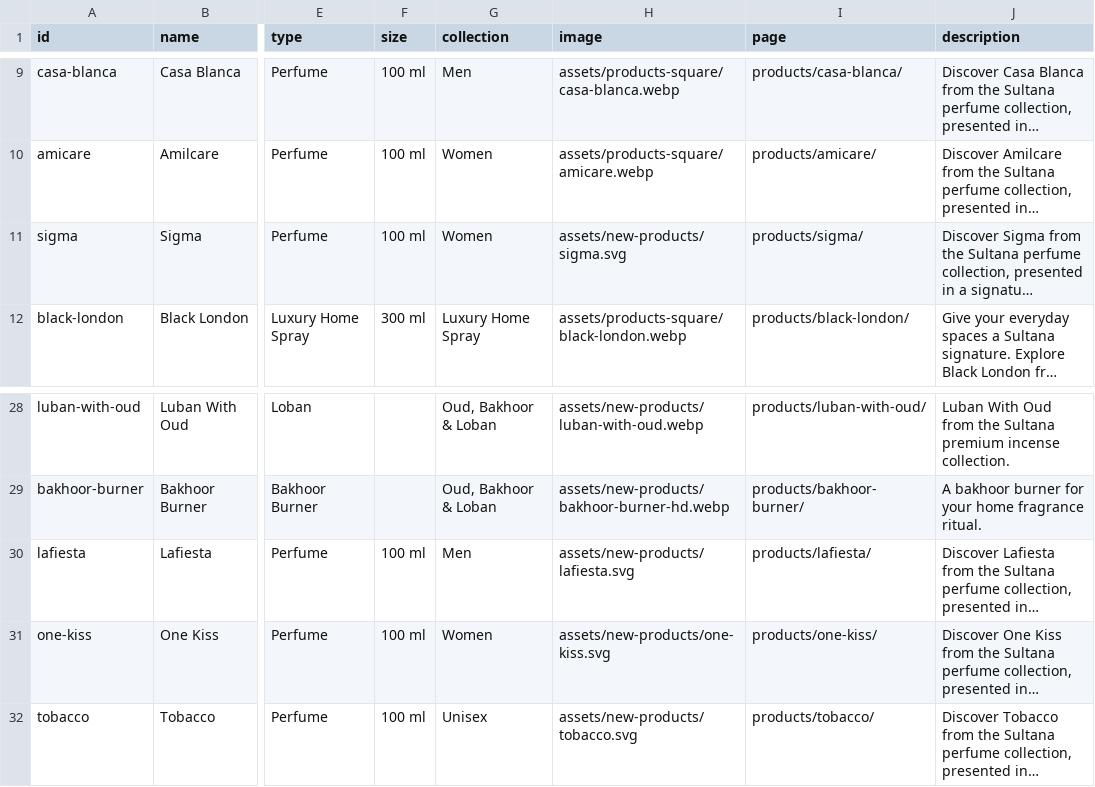
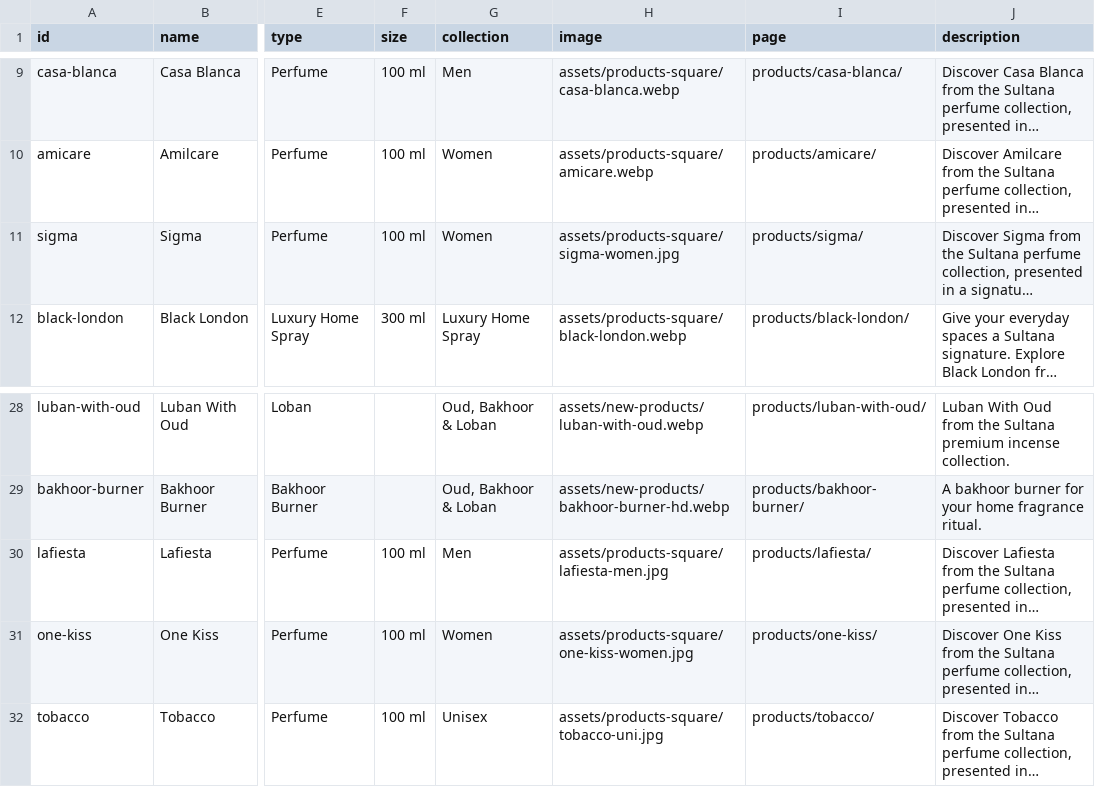
Before and after one commit to sharyarawan23/Sultana-Perfumes, a CSV file: data/products.csv, drawn as a sheet; only a part is shown, gaps mark what is left out; long unchanged cells end in …; the diff names each change by its address in the sheet, - before the commit and + after, or states it on an @@ line.

```diff
--- a/data/products.csv
+++ b/data/products.csv
-H11 (image): assets/new-products/sigma.svg
+H11 (image): assets/products-square/sigma-women.jpg
-H30 (image): assets/new-products/lafiesta.svg
+H30 (image): assets/products-square/lafiesta-men.jpg
-H31 (image): assets/new-products/one-kiss.svg
+H31 (image): assets/products-square/one-kiss-women.jpg
-H32 (image): assets/new-products/tobacco.svg
+H32 (image): assets/products-square/tobacco-uni.jpg
```
Also changed, not shown: 44 other files.
